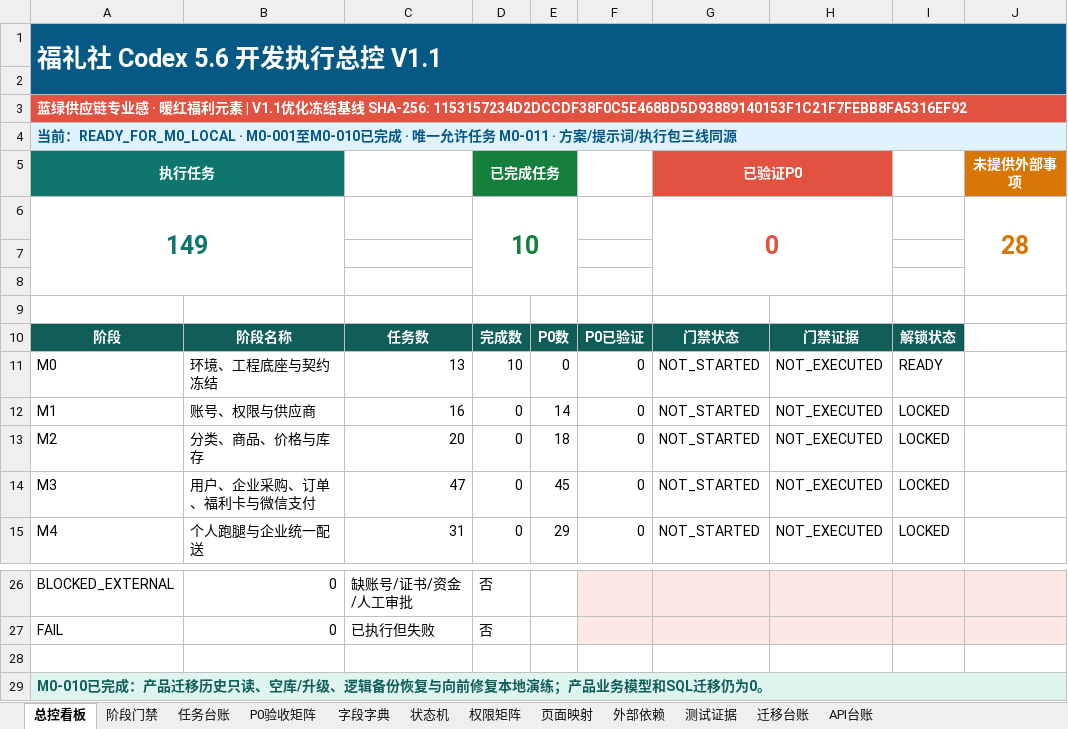
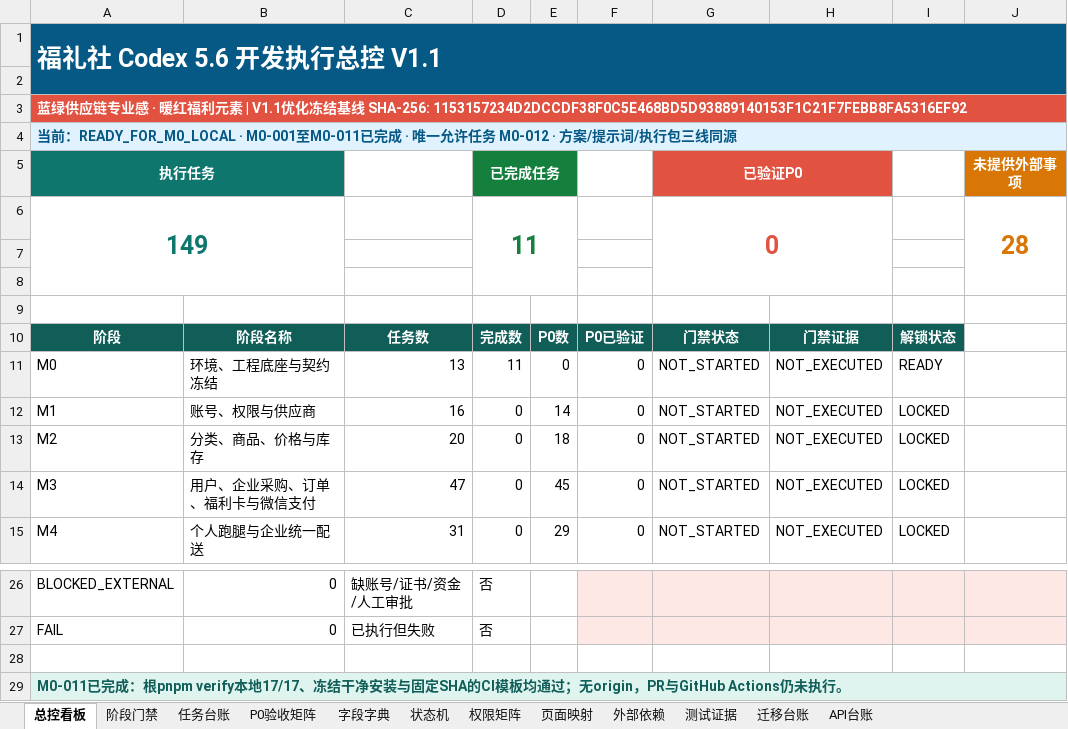
Before and after one commit to EasyStep-lee/flt1, an Excel workbook: 福礼社Codex5.6开发执行包V1.1/17-福礼社Codex5.6执行总控工作簿.xlsx, sheet 总控看板, drawn as a sheet; only a part is shown, gaps mark what is left out; values as stored, in another font and other column widths than the file's, no borders; conditional formats not drawn; the diff names each change by its address in the sheet, - before the commit and + after, or states it on an @@ line.

```diff
--- a/福礼社Codex5.6开发执行包V1.1/17-福礼社Codex5.6执行总控工作簿.xlsx (sheet 总控看板)
+++ b/福礼社Codex5.6开发执行包V1.1/17-福礼社Codex5.6执行总控工作簿.xlsx (sheet 总控看板)
-A4: …READY_FOR_M0_LOCAL · M0-001至M0-010已完成 · 唯一允许任务 M0-011 · 方案/…
+A4: …READY_FOR_M0_LOCAL · M0-001至M0-011已完成 · 唯一允许任务 M0-012 · 方案/…
-D6: 10
+D6: 11
-D11: 10
+D11: 11
-A29: M0-010已完成：产品迁移历史只读、空库/升级、逻辑备份恢复与向前修复本地演练；产品业务模型和SQL迁移仍为0。
+A29: M0-011已完成：根pnpm verify本地17/17、冻结干净安装与固定SHA的CI模板均通过；无origin，PR与GitHub Actions仍未执行。
```
Also changed, not shown: sheet 任务台账, 5 other files.
